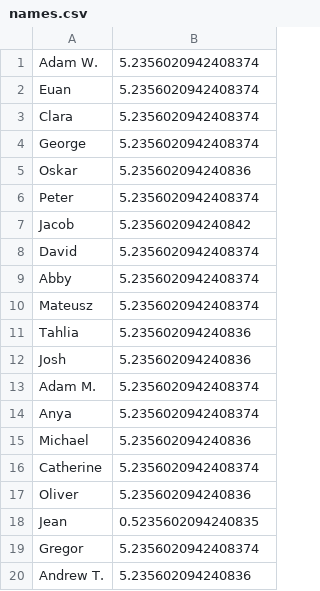
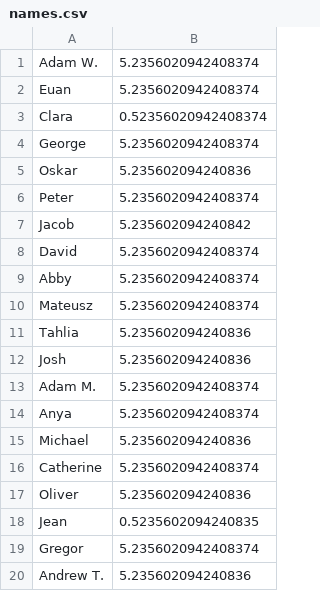
Before and after one commit to EMPattinson/CompCake, a CSV file: names.csv, drawn as a sheet.

Commit message:
Update names.csv

```diff
--- a/names.csv
+++ b/names.csv
@@ -2,3 +2,3 @@ Adam W.,5.2356020942408374
 Euan,5.2356020942408374
-Clara,5.2356020942408374
+Clara,0.52356020942408374
 George,5.2356020942408374
```
